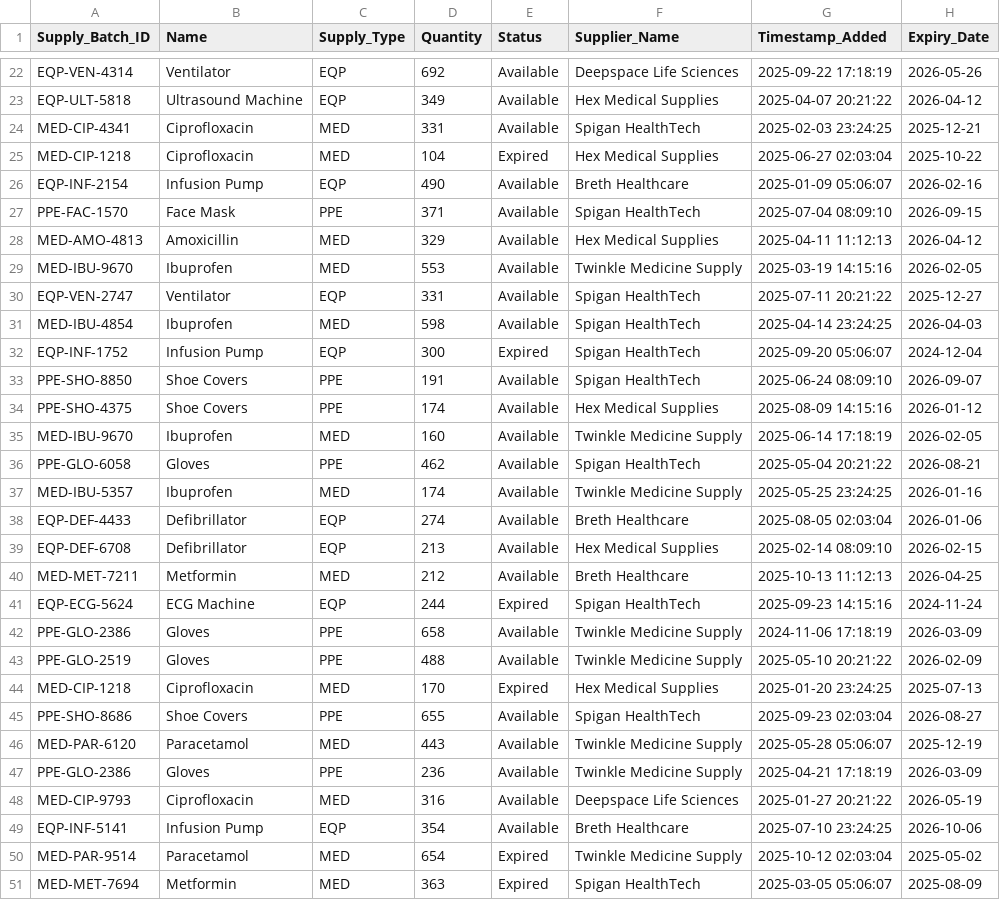
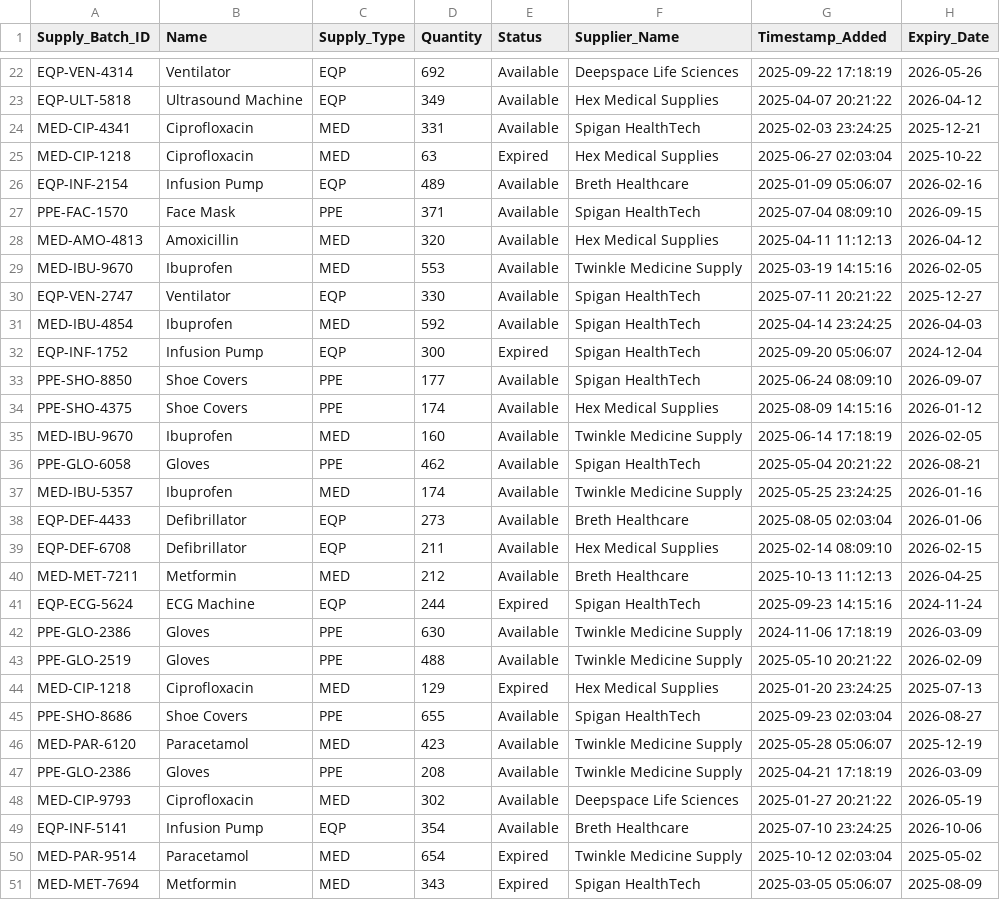
Before and after one commit to sevenpluseight/dstr-lab2, a CSV file: data/medical_supply.csv, drawn as a sheet; only a part is shown, gaps mark what is left out; the diff covers the shown part only.

```diff
--- a/data/medical_supply.csv
+++ b/data/medical_supply.csv
@@ -24,11 +24,11 @@ EQP-ULT-5818,Ultrasound Machine,EQP,349,Available,Hex Medical Supplies,2025-04-0
 MED-CIP-4341,Ciprofloxacin,MED,331,Available,Spigan HealthTech,2025-02-03 23:24:25,2025-12-21
-MED-CIP-1218,Ciprofloxacin,MED,104,Expired,Hex Medical Supplies,2025-06-27 02:03:04,2025-10-22
-EQP-INF-2154,Infusion Pump,EQP,490,Available,Breth Healthcare,2025-01-09 05:06:07,2026-02-16
+MED-CIP-1218,Ciprofloxacin,MED,63,Expired,Hex Medical Supplies,2025-06-27 02:03:04,2025-10-22
+EQP-INF-2154,Infusion Pump,EQP,489,Available,Breth Healthcare,2025-01-09 05:06:07,2026-02-16
 PPE-FAC-1570,Face Mask,PPE,371,Available,Spigan HealthTech,2025-07-04 08:09:10,2026-09-15
-MED-AMO-4813,Amoxicillin,MED,329,Available,Hex Medical Supplies,2025-04-11 11:12:13,2026-04-12
+MED-AMO-4813,Amoxicillin,MED,320,Available,Hex Medical Supplies,2025-04-11 11:12:13,2026-04-12
 MED-IBU-9670,Ibuprofen,MED,553,Available,Twinkle Medicine Supply,2025-03-19 14:15:16,2026-02-05
-EQP-VEN-2747,Ventilator,EQP,331,Available,Spigan HealthTech,2025-07-11 20:21:22,2025-12-27
-MED-IBU-4854,Ibuprofen,MED,598,Available,Spigan HealthTech,2025-04-14 23:24:25,2026-04-03
+EQP-VEN-2747,Ventilator,EQP,330,Available,Spigan HealthTech,2025-07-11 20:21:22,2025-12-27
+MED-IBU-4854,Ibuprofen,MED,592,Available,Spigan HealthTech,2025-04-14 23:24:25,2026-04-03
 EQP-INF-1752,Infusion Pump,EQP,300,Expired,Spigan HealthTech,2025-09-20 05:06:07,2024-12-04
-PPE-SHO-8850,Shoe Covers,PPE,191,Available,Spigan HealthTech,2025-06-24 08:09:10,2026-09-07
+PPE-SHO-8850,Shoe Covers,PPE,177,Available,Spigan HealthTech,2025-06-24 08:09:10,2026-09-07
 PPE-SHO-4375,Shoe Covers,PPE,174,Available,Hex Medical Supplies,2025-08-09 14:15:16,2026-01-12
@@ -37,15 +37,15 @@ PPE-GLO-6058,Gloves,PPE,462,Available,Spigan HealthTech,2025-05-04 20:21:22,2026
 MED-IBU-5357,Ibuprofen,MED,174,Available,Twinkle Medicine Supply,2025-05-25 23:24:25,2026-01-16
-EQP-DEF-4433,Defibrillator,EQP,274,Available,Breth Healthcare,2025-08-05 02:03:04,2026-01-06
-EQP-DEF-6708,Defibrillator,EQP,213,Available,Hex Medical Supplies,2025-02-14 08:09:10,2026-02-15
+EQP-DEF-4433,Defibrillator,EQP,273,Available,Breth Healthcare,2025-08-05 02:03:04,2026-01-06
+EQP-DEF-6708,Defibrillator,EQP,211,Available,Hex Medical Supplies,2025-02-14 08:09:10,2026-02-15
 MED-MET-7211,Metformin,MED,212,Available,Breth Healthcare,2025-10-13 11:12:13,2026-04-25
 EQP-ECG-5624,ECG Machine,EQP,244,Expired,Spigan HealthTech,2025-09-23 14:15:16,2024-11-24
-PPE-GLO-2386,Gloves,PPE,658,Available,Twinkle Medicine Supply,2024-11-06 17:18:19,2026-03-09
+PPE-GLO-2386,Gloves,PPE,630,Available,Twinkle Medicine Supply,2024-11-06 17:18:19,2026-03-09
 PPE-GLO-2519,Gloves,PPE,488,Available,Twinkle Medicine Supply,2025-05-10 20:21:22,2026-02-09
-MED-CIP-1218,Ciprofloxacin,MED,170,Expired,Hex Medical Supplies,2025-01-20 23:24:25,2025-07-13
+MED-CIP-1218,Ciprofloxacin,MED,129,Expired,Hex Medical Supplies,2025-01-20 23:24:25,2025-07-13
 PPE-SHO-8686,Shoe Covers,PPE,655,Available,Spigan HealthTech,2025-09-23 02:03:04,2026-08-27
-MED-PAR-6120,Paracetamol,MED,443,Available,Twinkle Medicine Supply,2025-05-28 05:06:07,2025-12-19
-PPE-GLO-2386,Gloves,PPE,236,Available,Twinkle Medicine Supply,2025-04-21 17:18:19,2026-03-09
-MED-CIP-9793,Ciprofloxacin,MED,316,Available,Deepspace Life Sciences,2025-01-27 20:21:22,2026-05-19
+MED-PAR-6120,Paracetamol,MED,423,Available,Twinkle Medicine Supply,2025-05-28 05:06:07,2025-12-19
+PPE-GLO-2386,Gloves,PPE,208,Available,Twinkle Medicine Supply,2025-04-21 17:18:19,2026-03-09
+MED-CIP-9793,Ciprofloxacin,MED,302,Available,Deepspace Life Sciences,2025-01-27 20:21:22,2026-05-19
 EQP-INF-5141,Infusion Pump,EQP,354,Available,Breth Healthcare,2025-07-10 23:24:25,2026-10-06
 MED-PAR-9514,Paracetamol,MED,654,Expired,Twinkle Medicine Supply,2025-10-12 02:03:04,2025-05-02
-MED-MET-7694,Metformin,MED,363,Expired,Spigan HealthTech,2025-03-05 05:06:07,2025-08-09
+MED-MET-7694,Metformin,MED,343,Expired,Spigan HealthTech,2025-03-05 05:06:07,2025-08-09
```
Also changed, not shown: 64 edited cells elsewhere in this file, data/emergency_cases.csv, data/supply_usage_log.csv.
